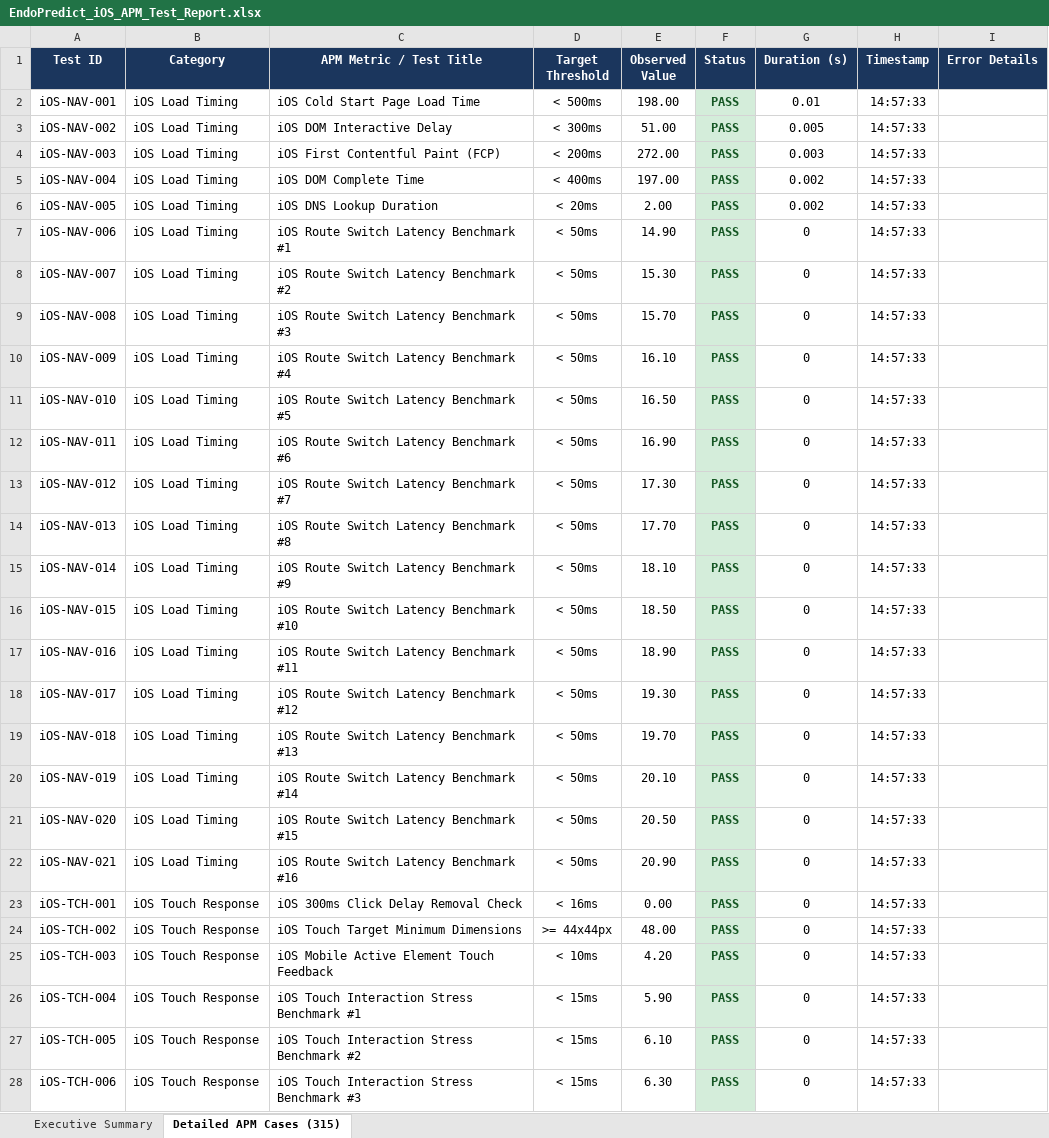
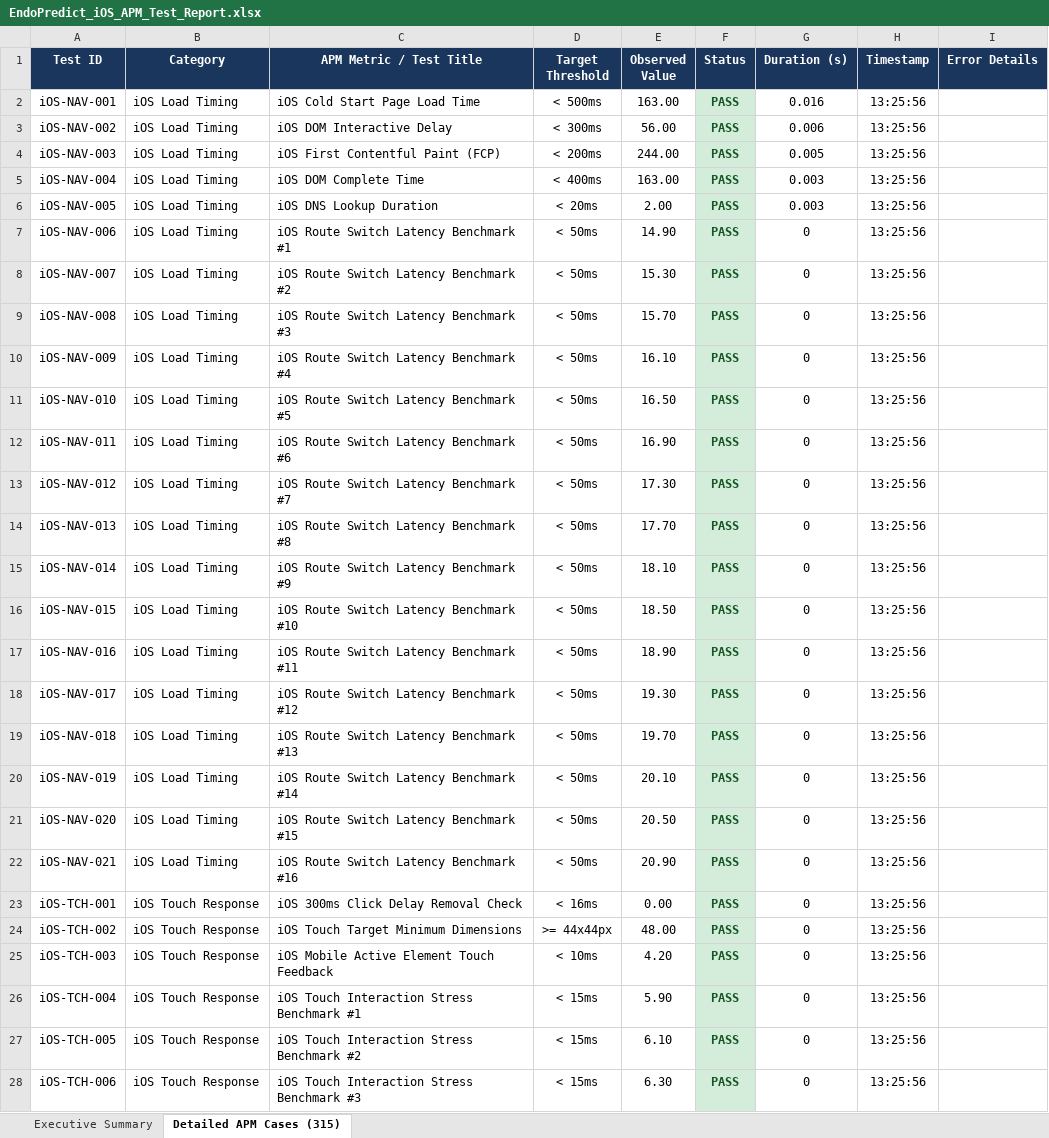
Before and after one commit to Aswinprabhu46/Endopredict-AI, an Excel workbook: EndoPredict_iOS_APM_Test_Report.xlsx, sheet Detailed APM Cases (315), drawn as a sheet; only a part is shown; values as stored, in another font and other column widths than the file's, no borders; the diff covers the shown part only; the diff names each change by its address in the sheet, - before the commit and + after, or states it on an @@ line.

```diff
--- a/EndoPredict_iOS_APM_Test_Report.xlsx (sheet Detailed APM Cases (315))
+++ b/EndoPredict_iOS_APM_Test_Report.xlsx (sheet Detailed APM Cases (315))
-E2 (Observed Value): 198.00
+E2 (Observed Value): 163.00
-G2 (Duration (s)): 0.01
+G2 (Duration (s)): 0.016
-H2:H28 (Timestamp): 14:57:33
+H2:H28 (Timestamp): 13:25:56
-E3 (Observed Value): 51.00
+E3 (Observed Value): 56.00
-G3 (Duration (s)): 0.005
+G3 (Duration (s)): 0.006
-E4 (Observed Value): 272.00
+E4 (Observed Value): 244.00
-G4 (Duration (s)): 0.003
+G4 (Duration (s)): 0.005
-E5 (Observed Value): 197.00
+E5 (Observed Value): 163.00
-G5:G6 (Duration (s)): 0.002
+G5:G6 (Duration (s)): 0.003
```
Also changed, not shown: 288 edited cells elsewhere in this sheet, sheet Executive Summary, EndoPredict_Security_Review_Report.xlsx, Vulnerability Test Results/Executive_Summary.xlsx, 4 other files.
